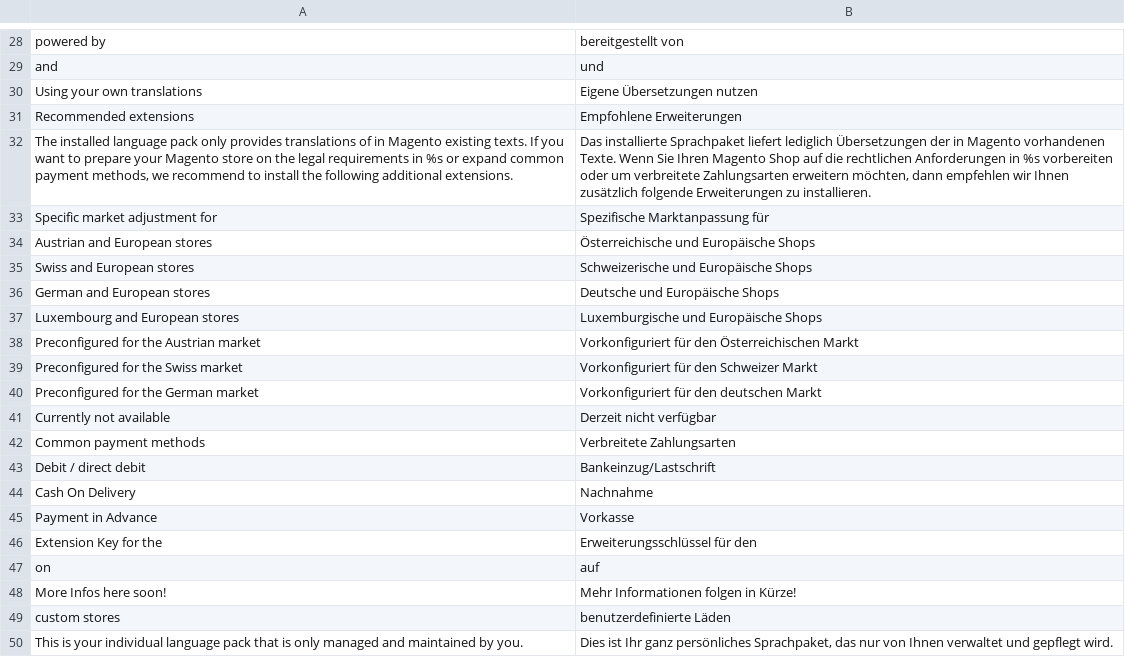
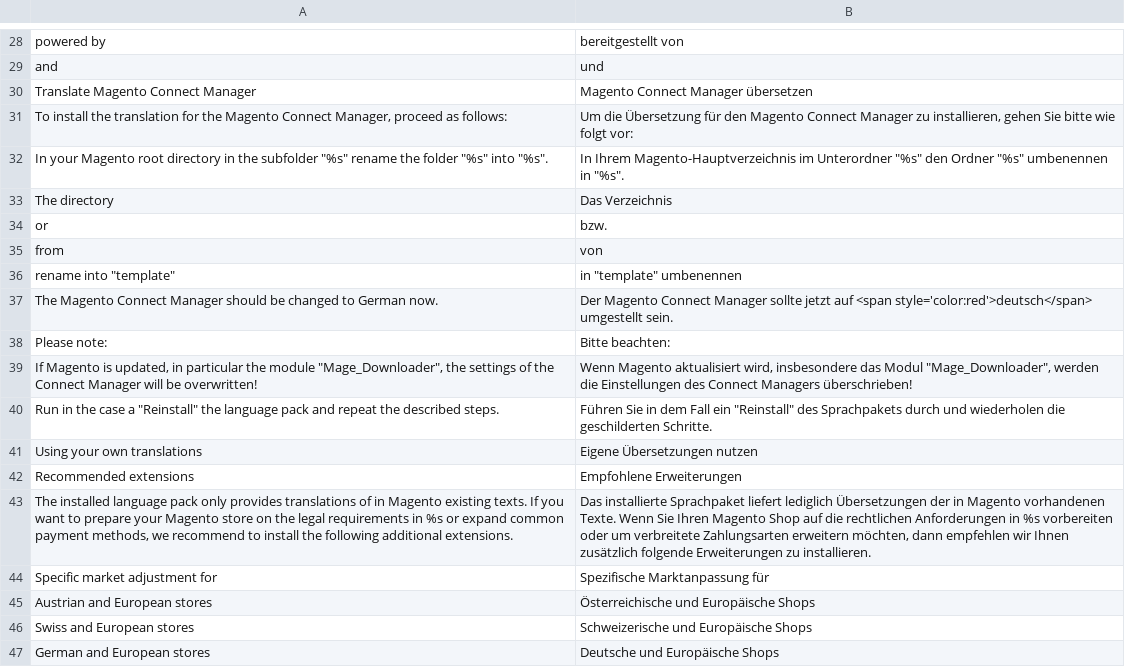
Before and after one commit to MaWoScha/German_LocalePack_de_DE_, a CSV file: app/locale/de_DE/German_LocaleDe.csv, drawn as a sheet; only a part is shown, gaps mark what is left out; the shorter side is filled out with more unchanged rows; the diff names each change by its address in the sheet, - before the commit and + after, or states it on an @@ line.

Commit message:
Version 0.2.0, added: Translated Magento Connect Downloader (translated into German)

```diff
--- a/app/locale/de_DE/German_LocaleDe.csv
+++ b/app/locale/de_DE/German_LocaleDe.csv
+row 30: Translate Magento Connect Manager | Magento Connect Manager übersetzen
+row 31: To install the translation for the Magento Connect Manager, proceed as follows: | Um die Übersetzung für den Magento Connect Manager zu installieren, gehen Sie bitte wie folgt vor:
+row 32: In your Magento root directory in the subfolder "%s" rename the folder "%s" into "%s". | In Ihrem Magento-Hauptverzeichnis im Unterordner "%s" den Ordner "%s" umbenennen in "%s".
+row 33: The directory | Das Verzeichnis
+row 34: or | bzw.
+row 35: from | von
+row 36: rename into "template" | in "template" umbenennen
+row 37: The Magento Connect Manager should be changed to German now. | Der Magento Connect Manager sollte jetzt auf <span style='color:red'>deutsch</span> umgestellt sein.
+row 38: Please note: | Bitte beachten:
+row 39: If Magento is updated, in particular the module "Mage_Downloader", the settings of the Connect Manager will be overwritten! | Wenn Magento aktualisiert wird, insbesondere das Modul "Mage_Downloader", werden die Einstellungen des Connect Managers überschrieben!
+row 40: Run in the case a "Reinstall" the language pack and repeat the described steps. | Führen Sie in dem Fall ein "Reinstall" des Sprachpakets durch und wiederholen die geschilderten Schritte.
```
Also changed, not shown: app/locale/en_US/German_LocaleDe.csv, app/locale/es_ES/German_LocaleDe.csv, 40 other files.
